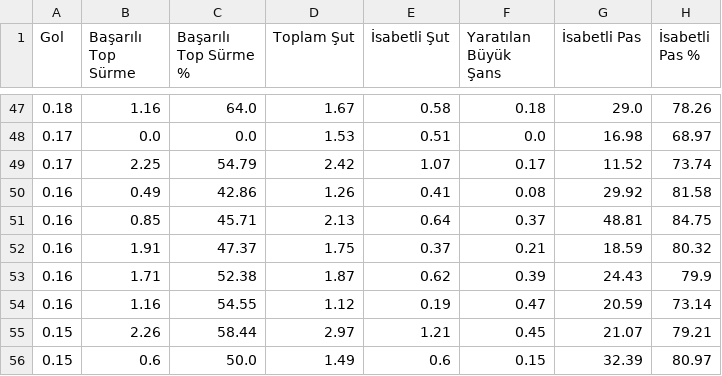
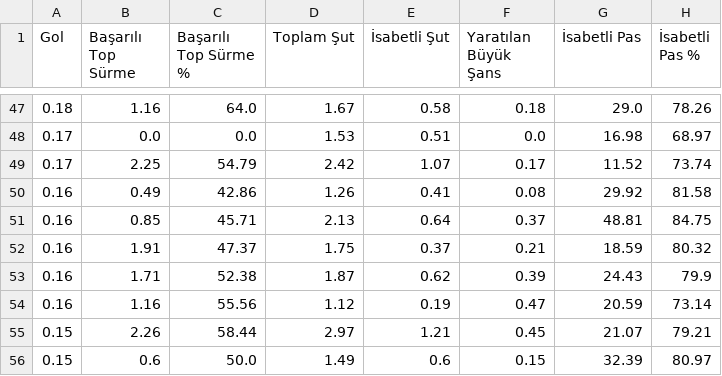
Before and after one commit to scatterradarcsv/csv_scatter_radar_15matches, a CSV file: midfielders.csv, drawn as a sheet; only a part is shown, gaps mark what is left out; the diff covers the shown part only; the diff names each change by its address in the sheet, - before the commit and + after, or states it on an @@ line.

```diff
--- a/midfielders.csv
+++ b/midfielders.csv
-C54 (Başarılı Top Sürme %): 54.55
+C54 (Başarılı Top Sürme %): 55.56
```
Also changed, not shown: 18 edited cells elsewhere in this file.
